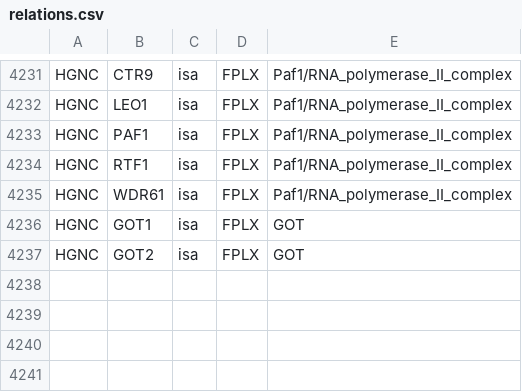
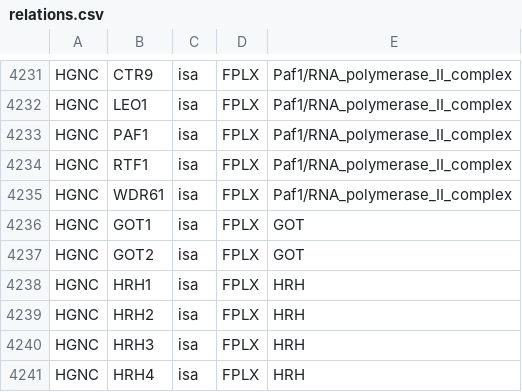
Before and after one commit to johnbachman/famplex, a CSV file: relations.csv, drawn as a sheet; only a part is shown, gaps mark what is left out.

```diff
--- a/relations.csv
+++ b/relations.csv
@@ -4237 +4237,5 @@ HGNC,GOT1,isa,FPLX,GOT
 HGNC,GOT2,isa,FPLX,GOT
+HGNC,HRH1,isa,FPLX,HRH
+HGNC,HRH2,isa,FPLX,HRH
+HGNC,HRH3,isa,FPLX,HRH
+HGNC,HRH4,isa,FPLX,HRH
```
Also changed, not shown: entities.csv, equivalences.csv.
